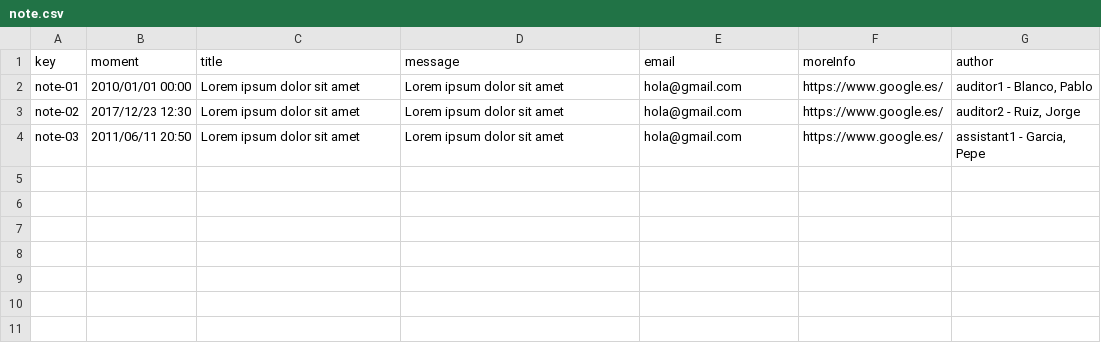
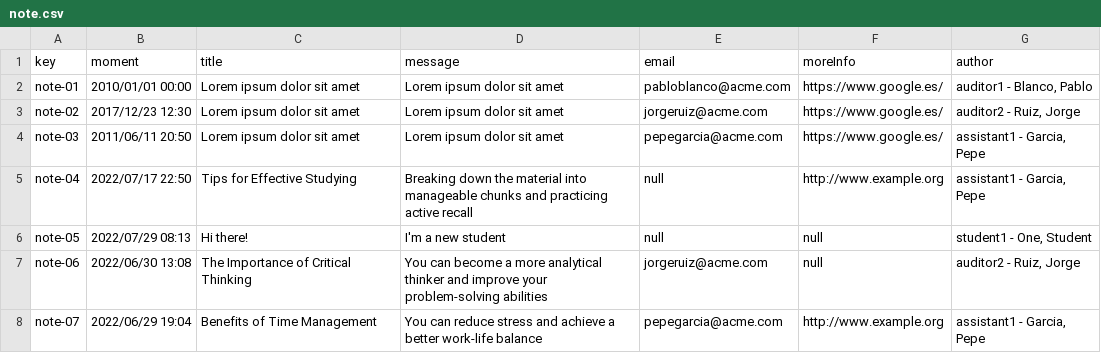
Before and after one commit to alvgonfri/dp2-acme-l3, a CSV file: Acme-L3-D03/src/main/webapp/WEB-INF/resources/sample-data/note.csv, drawn as a sheet.

Commit message:
List and show notes

```diff
--- a/Acme-L3-D03/src/main/webapp/WEB-INF/resources/sample-data/note.csv
+++ b/Acme-L3-D03/src/main/webapp/WEB-INF/resources/sample-data/note.csv
@@ -1,4 +1,8 @@
 key,moment,title,message,email,moreInfo,author
-note-01,2010/01/01 00:00,Lorem ipsum dolor sit amet,Lorem ipsum dolor sit amet,hola@gmail.com,https://www.google.es/,"auditor1 - Blanco, Pablo"
-note-02,2017/12/23 12:30,Lorem ipsum dolor sit amet,Lorem ipsum dolor sit amet,hola@gmail.com,https://www.google.es/,"auditor2 - Ruiz, Jorge"
-note-03,2011/06/11 20:50,Lorem ipsum dolor sit amet,Lorem ipsum dolor sit amet,hola@gmail.com,https://www.google.es/,"assistant1 - Garcia, Pepe"
+note-01,2010/01/01 00:00,Lorem ipsum dolor sit amet,Lorem ipsum dolor sit amet,pabloblanco@acme.com,https://www.google.es/,"auditor1 - Blanco, Pablo"
+note-02,2017/12/23 12:30,Lorem ipsum dolor sit amet,Lorem ipsum dolor sit amet,jorgeruiz@acme.com,https://www.google.es/,"auditor2 - Ruiz, Jorge"
+note-03,2011/06/11 20:50,Lorem ipsum dolor sit amet,Lorem ipsum dolor sit amet,pepegarcia@acme.com,https://www.google.es/,"assistant1 - Garcia, Pepe"
+note-04,2022/07/17 22:50,Tips for Effective Studying,Breaking down the material into manageable chunks and practicing active recall,null,http://www.example.org,"assistant1 - Garcia, Pepe"
+note-05,2022/07/29 08:13,Hi there!,I'm a new student,null,null,"student1 - One, Student"
+note-06,2022/06/30 13:08,The Importance of Critical Thinking,You can become a more analytical thinker and improve your problem-solving abilities,jorgeruiz@acme.com,null,"auditor2 - Ruiz, Jorge"
+note-07,2022/06/29 19:04,Benefits of Time Management,You can reduce stress and achieve a better work-life balance,pepegarcia@acme.com,http://www.example.org,"assistant1 - Garcia, Pepe"
```
Also changed, not shown: 11 other files.
